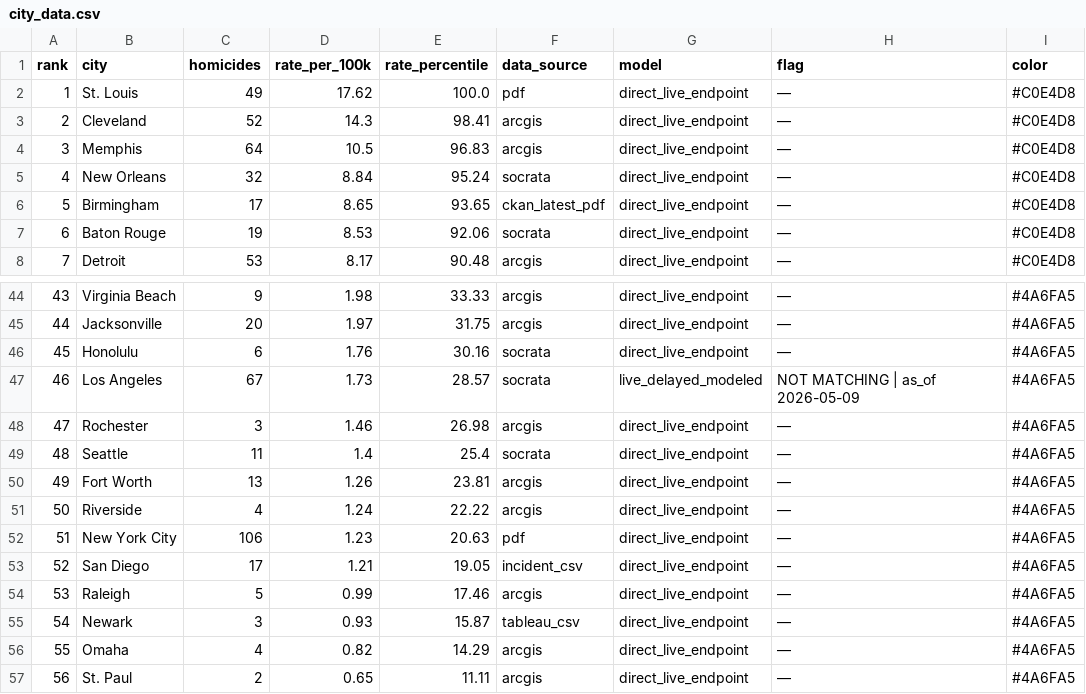
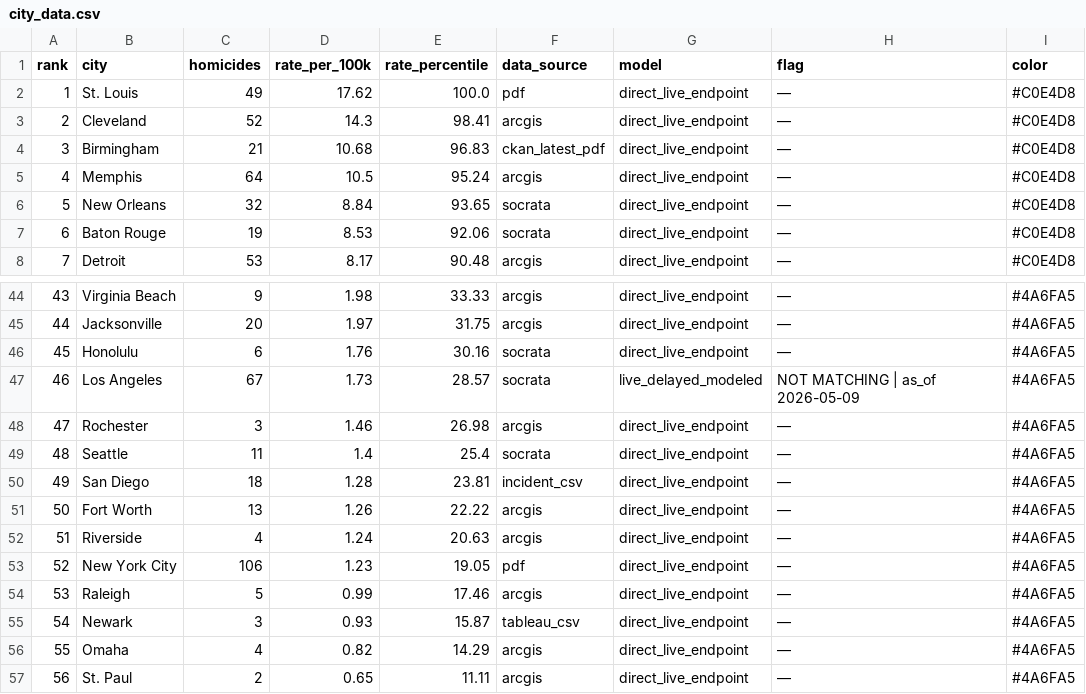
Before and after one commit to ro00archworkall/homicide_tracker, a CSV file: src/data/city_data.csv, drawn as a sheet; only a part is shown, gaps mark what is left out; removed rows and columns are numbered as before the commit, all else as after; the diff names each change by its address in the sheet, - before the commit and + after, or states it on an @@ line.

```diff
--- a/src/data/city_data.csv
+++ b/src/data/city_data.csv
+row 4: 3 | Birmingham | 21 | 10.68 | 96.83 | ckan_latest_pdf | direct_live_endpoint | — | #C0E4D8
@@ column A (rank) renumbered between rows 5 and 53 @@
-E5 (rate_percentile): 96.83
+E5 (rate_percentile): 95.24
-E6 (rate_percentile): 95.24
+E6 (rate_percentile): 93.65
-row 6: 5 | Birmingham | 17 | 8.65 | 93.65 | ckan_latest_pdf | direct_live_endpoint | — | #C0E4D8
+row 50: 49 | San Diego | 18 | 1.28 | 23.81 | incident_csv | direct_live_endpoint | — | #4A6FA5
-E51 (rate_percentile): 23.81
+E51 (rate_percentile): 22.22
-E52 (rate_percentile): 22.22
+E52 (rate_percentile): 20.63
-E53 (rate_percentile): 20.63
+E53 (rate_percentile): 19.05
-row 53: 52 | San Diego | 17 | 1.21 | 19.05 | incident_csv | direct_live_endpoint | — | #4A6FA5
```
Also changed, not shown: 1 other file.
